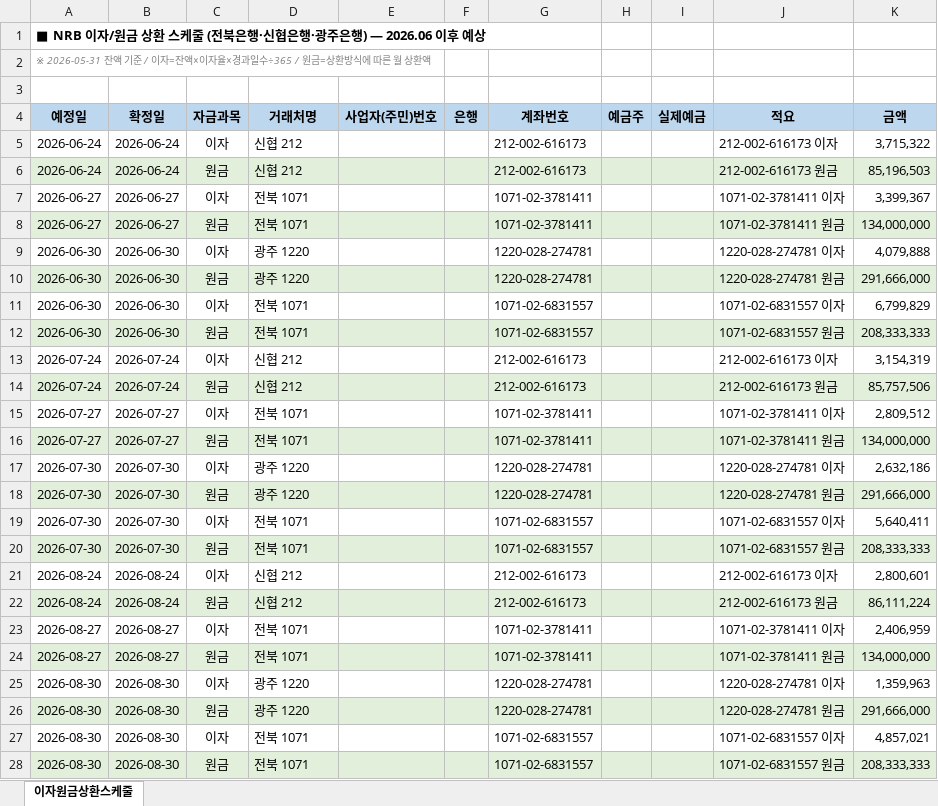
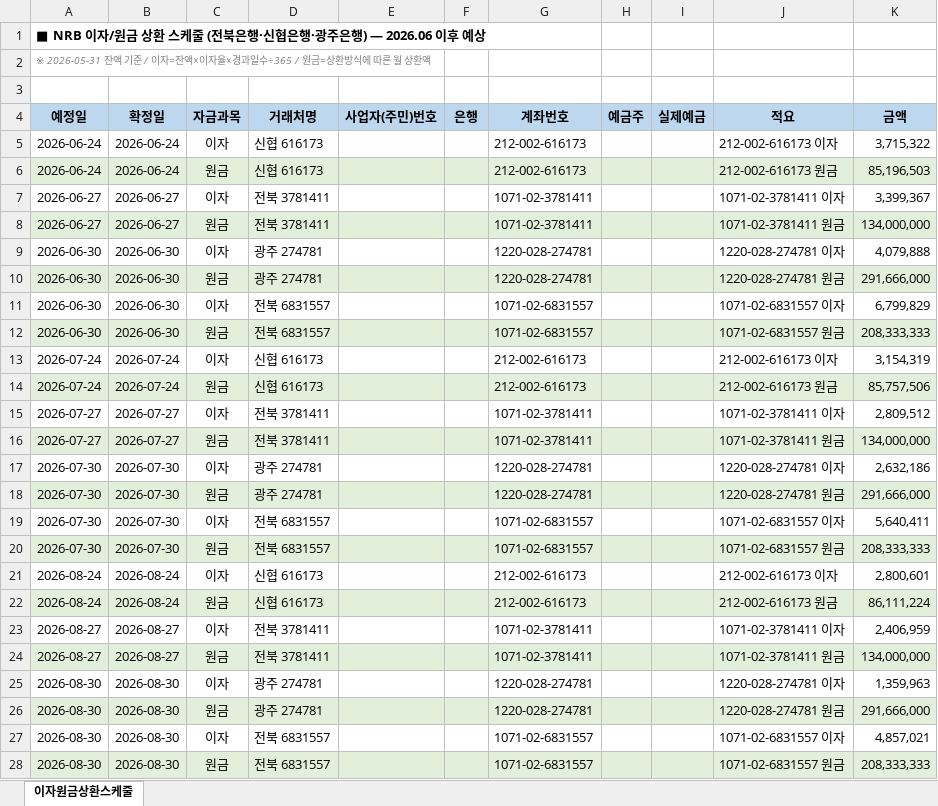
Before and after one commit to kangsoyeong/NRB, an Excel workbook: 차입금_이자원금_상환스케줄_전북신협광주.xlsx, sheet 이자원금상환스케줄, drawn as a sheet; only a part is shown; values as stored, in another font and other column widths than the file's, no borders; the diff covers the shown part only; the diff names each change by its address in the sheet, - before the commit and + after, or states it on an @@ line.

```diff
--- a/차입금_이자원금_상환스케줄_전북신협광주.xlsx (sheet 이자원금상환스케줄)
+++ b/차입금_이자원금_상환스케줄_전북신협광주.xlsx (sheet 이자원금상환스케줄)
-D5:D6 (거래처명): 신협 212
+D5:D6 (거래처명): 신협 616173
-D7:D8 (거래처명): 전북 1071
+D7:D8 (거래처명): 전북 3781411
-D9:D10 (거래처명): 광주 1220
+D9:D10 (거래처명): 광주 274781
-D11:D12 (거래처명): 전북 1071
+D11:D12 (거래처명): 전북 6831557
-D13:D14 (거래처명): 신협 212
+D13:D14 (거래처명): 신협 616173
-D15:D16 (거래처명): 전북 1071
+D15:D16 (거래처명): 전북 3781411
-D17:D18 (거래처명): 광주 1220
+D17:D18 (거래처명): 광주 274781
-D19:D20 (거래처명): 전북 1071
+D19:D20 (거래처명): 전북 6831557
-D21:D22 (거래처명): 신협 212
+D21:D22 (거래처명): 신협 616173
-D23:D24 (거래처명): 전북 1071
+D23:D24 (거래처명): 전북 3781411
-D25:D26 (거래처명): 광주 1220
+D25:D26 (거래처명): 광주 274781
-D27:D28 (거래처명): 전북 1071
+D27:D28 (거래처명): 전북 6831557
```
Also changed, not shown: 26 edited cells elsewhere in this sheet, 1 other file.
